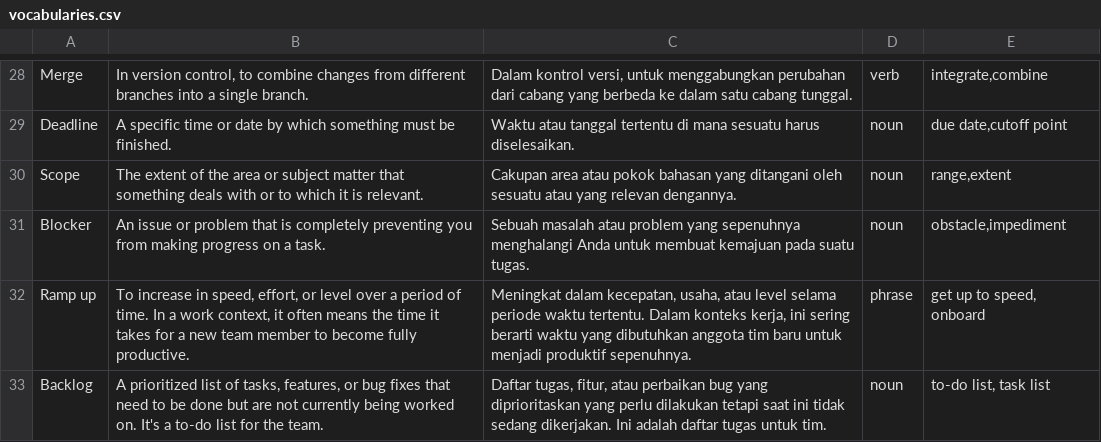
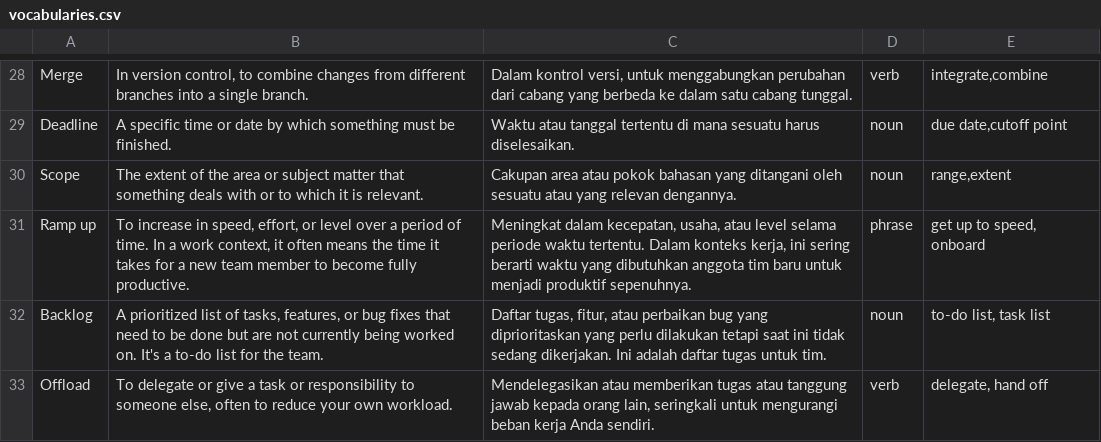
Before and after one commit to muhfaris/english-vocabulary, a CSV file: vocabularies.csv, drawn as a sheet; only a part is shown, gaps mark what is left out; the shorter side is filled out with more unchanged rows; the diff names each change by its address in the sheet, - before the commit and + after, or states it on an @@ line.

Commit message:
docs: remove duplicate vocabularies

```diff
--- a/vocabularies.csv
+++ b/vocabularies.csv
-row 31: Blocker | An issue or problem that is completely preventing you from making progress on a task. | Sebuah masalah atau problem yang sepenuhnya menghalangi Anda untuk membuat kemajuan pada suatu tugas. | noun | obstacle,impediment
```
Also changed, not shown: 1 other file.
